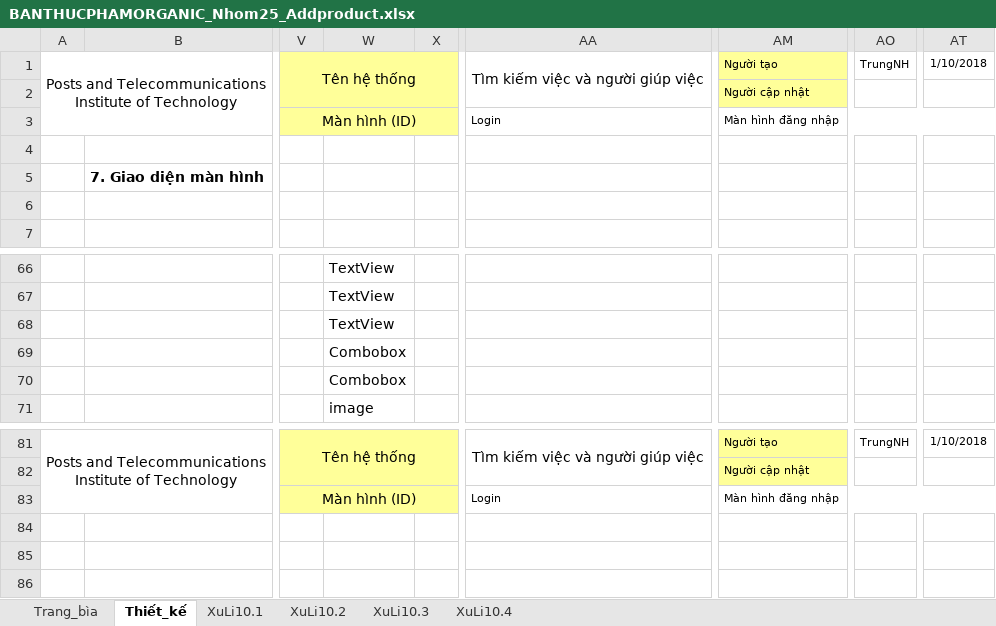
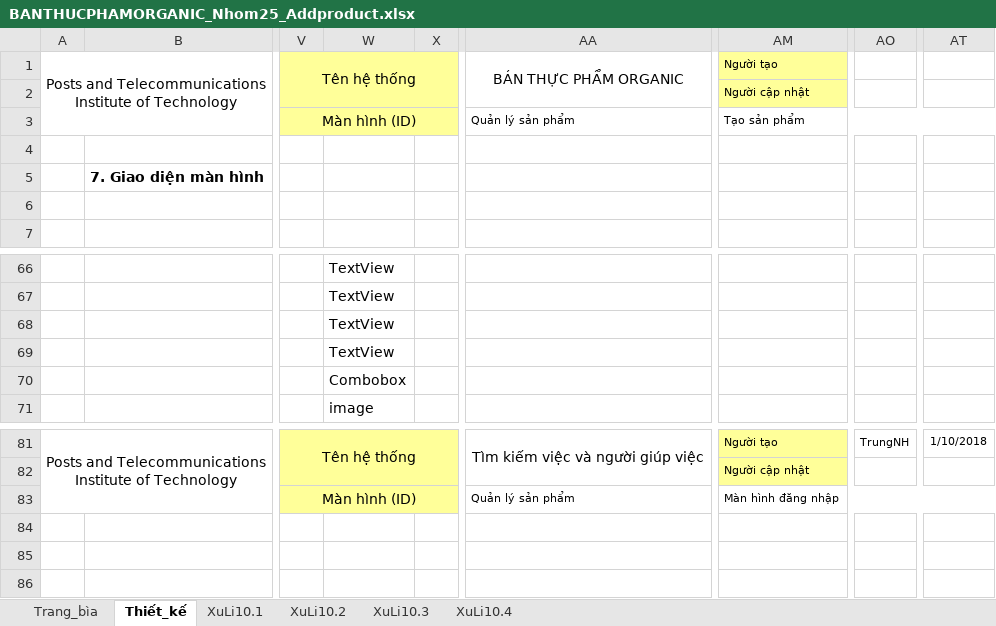
Before and after one commit to TuiTenTuan/eCommerce-Organic, an Excel workbook: BaoCaoDinhKy/BaoCaoLan2/BANTHUCPHAMORGANIC_Nhom25_Addproduct.xlsx, sheet Thiết_kế, drawn as a sheet; only a part is shown, gaps mark what is left out; values as stored, in another font and other column widths than the file's, no borders; charts and pictures not drawn; the diff names each change by its address in the sheet, - before the commit and + after, or states it on an @@ line.

```diff
--- a/BaoCaoDinhKy/BaoCaoLan2/BANTHUCPHAMORGANIC_Nhom25_Addproduct.xlsx (sheet Thiết_kế)
+++ b/BaoCaoDinhKy/BaoCaoLan2/BANTHUCPHAMORGANIC_Nhom25_Addproduct.xlsx (sheet Thiết_kế)
-AA1: Tìm kiếm việc và người giúp việc
+AA1: BÁN THỰC PHẨM ORGANIC
-AO1: TrungNH
+AO1: (empty)
-AT1: 1/10/2018
+AT1: (empty)
-AA3: Login
+AA3: Quản lý sản phẩm
-AM3: Màn hình đăng nhập
+AM3: Tạo sản phẩm
-W69: Combobox
+W69: TextView
-AA83: Login
+AA83: Quản lý sản phẩm
```
Also changed, not shown: sheet Trang_bìa, sheet XuLi10.4, sheet XuLi10.3, charts or pictures, BaoCaoDinhKy/BaoCaoLan2/BANTHUCPHAMORGANIC_Nhom25_Payment.xlsx, 1 other file.
